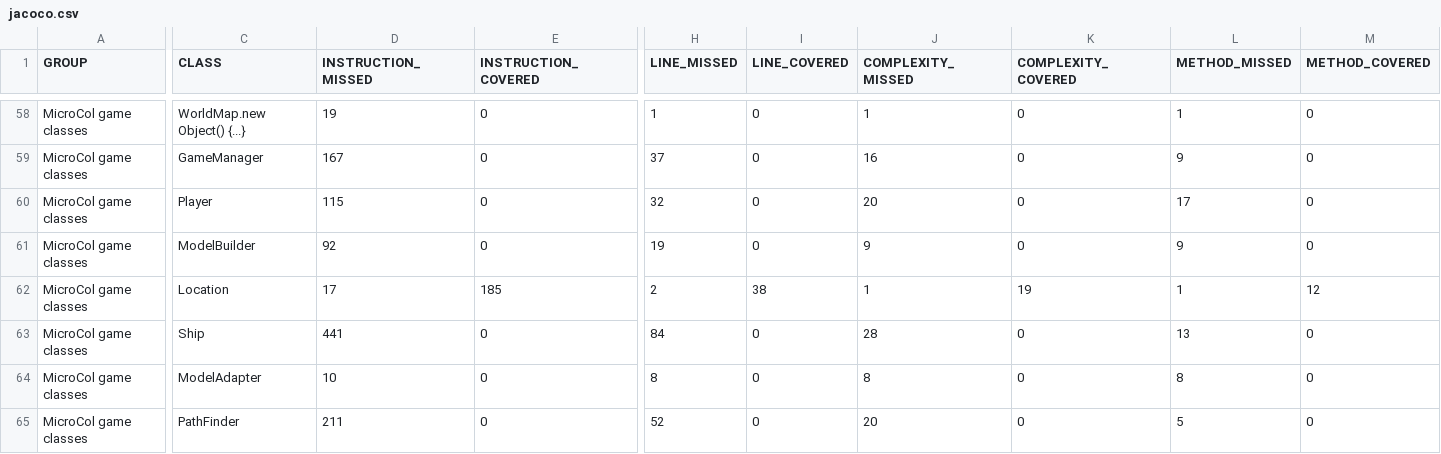
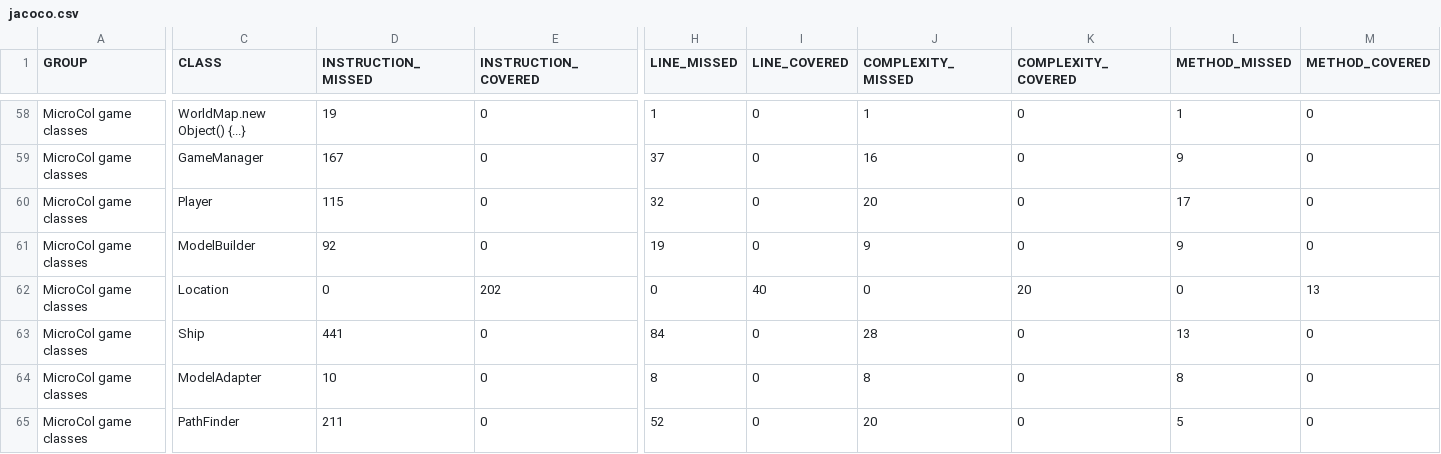
Before and after one commit to jajir/microcol, a CSV file: microcol-game/jacoco/jacoco.csv, drawn as a sheet; only a part is shown, gaps mark what is left out; the diff names each change by its address in the sheet, - before the commit and + after, or states it on an @@ line.

```diff
--- a/microcol-game/jacoco/jacoco.csv
+++ b/microcol-game/jacoco/jacoco.csv
-D62 (INSTRUCTION_MISSED): 17
+D62 (INSTRUCTION_MISSED): 0
-E62 (INSTRUCTION_COVERED): 185
+E62 (INSTRUCTION_COVERED): 202
-H62 (LINE_MISSED): 2
+H62 (LINE_MISSED): 0
-I62 (LINE_COVERED): 38
+I62 (LINE_COVERED): 40
-J62 (COMPLEXITY_MISSED): 1
+J62 (COMPLEXITY_MISSED): 0
-K62 (COMPLEXITY_COVERED): 19
+K62 (COMPLEXITY_COVERED): 20
-L62 (METHOD_MISSED): 1
+L62 (METHOD_MISSED): 0
-M62 (METHOD_COVERED): 12
+M62 (METHOD_COVERED): 13
```
Also changed, not shown: 7 other files.
